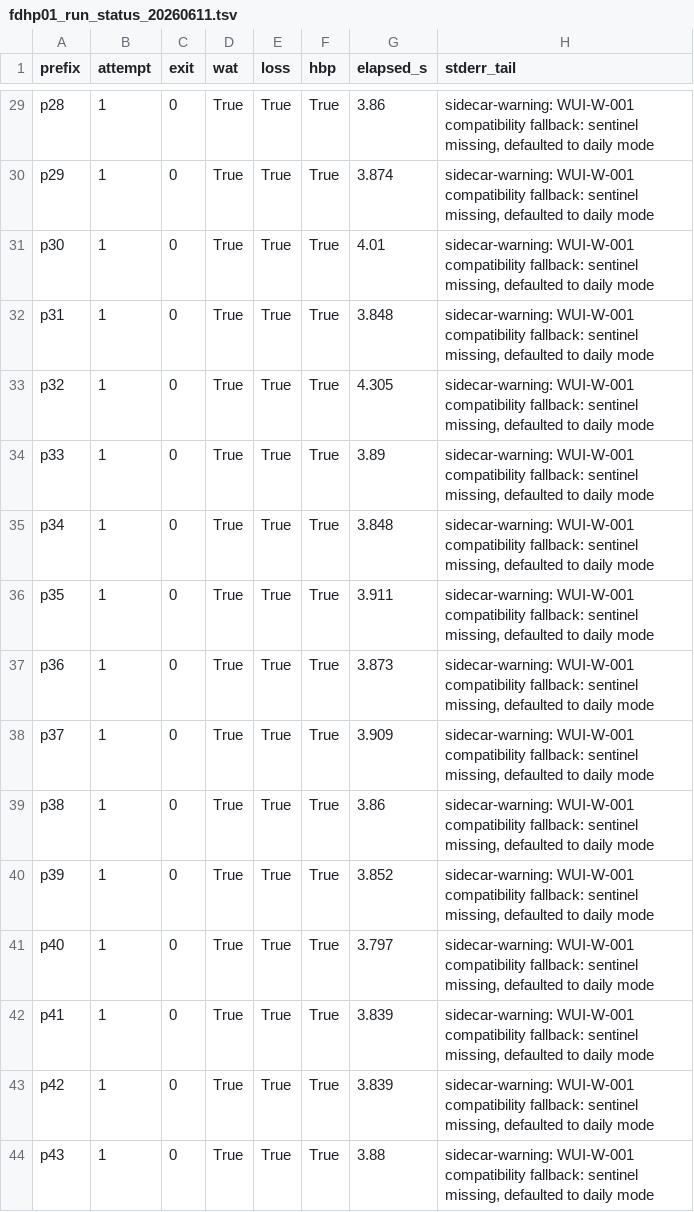
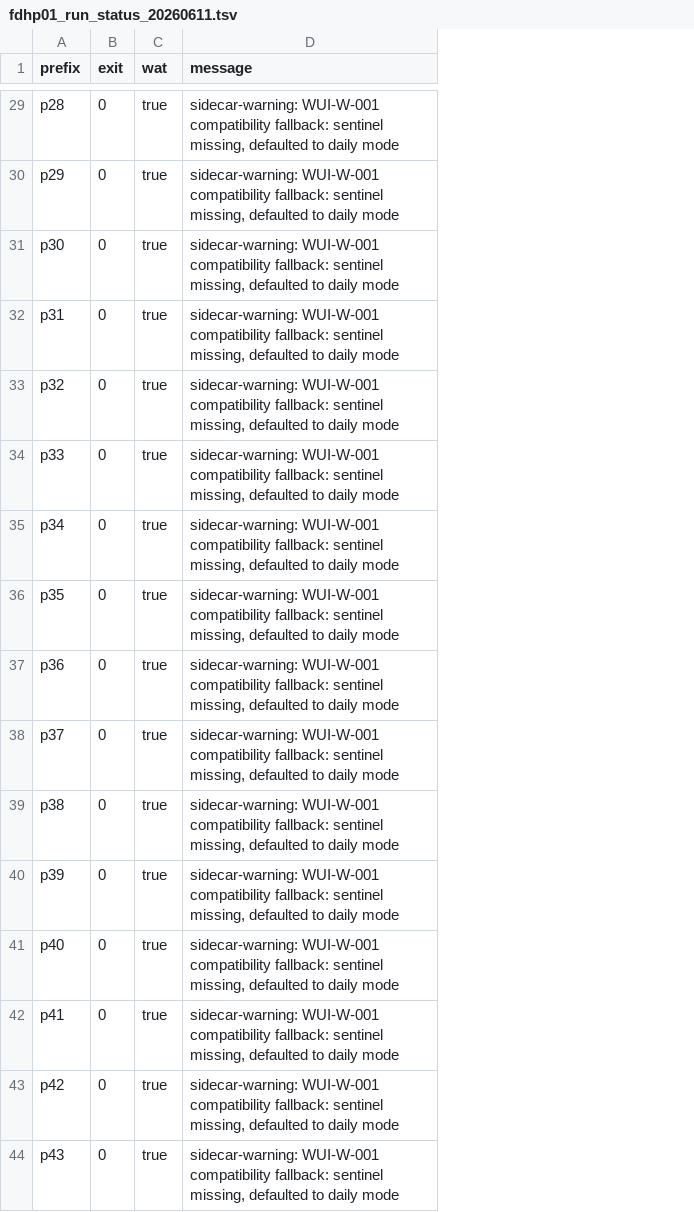
Before and after one commit to rogerlew/openWEPP, a TSV file: docs/work-packages/20260608-fdhp01-frost-depth-heat-flow-parity-closure-001/artifacts/fdhp01_run_status_20260611.tsv, drawn as a sheet; only a part is shown, gaps mark what is left out; removed rows and columns are numbered as before the commit, all else as after; the diff covers the shown part only; the diff names each change by its address in the sheet, - before the commit and + after, or states it on an @@ line.

```diff
--- a/docs/work-packages/20260608-fdhp01-frost-depth-heat-flow-parity-closure-001/artifacts/fdhp01_run_status_20260611.tsv
+++ b/docs/work-packages/20260608-fdhp01-frost-depth-heat-flow-parity-closure-001/artifacts/fdhp01_run_status_20260611.tsv
-column B (attempt), rows 29-44: all 1
-column E (loss), rows 29-44: all True
-column F (hbp), rows 29-44: all True
-column G (elapsed_s), rows 29-44: 3.86 | 3.874 | 4.01 | 3.848 | 4.305 | 3.89 | 3.848 | 3.911 | 3.873 | 3.909 | 3.86 | 3.852 | 3.797 | 3.839 | 3.839 | 3.88
-D1: stderr_tail
+D1: message
-C29:C44 (wat): True
+C29:C44 (wat): true
```
Also changed, not shown: 28 edited cells elsewhere in this file, docs/work-packages/20260608-fdhp01-frost-depth-heat-flow-parity-closure-001/artifacts/fdhp01_annual_closure_residuals_20260611.csv, docs/work-packages/20260608-fdhp01-frost-depth-heat-flow-parity-closure-001/artifacts/fdhp01_depth_metrics_20260611.csv, 24 other files.
